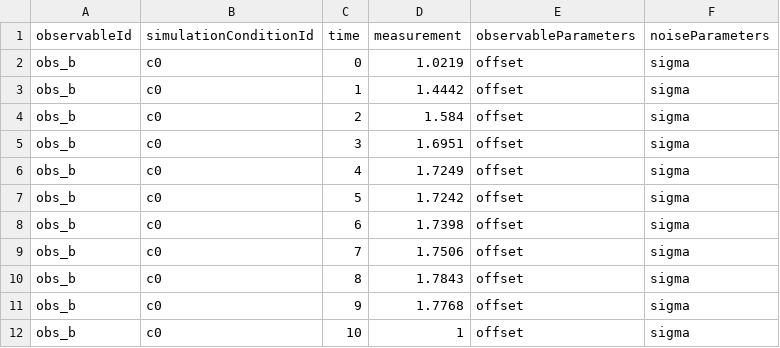
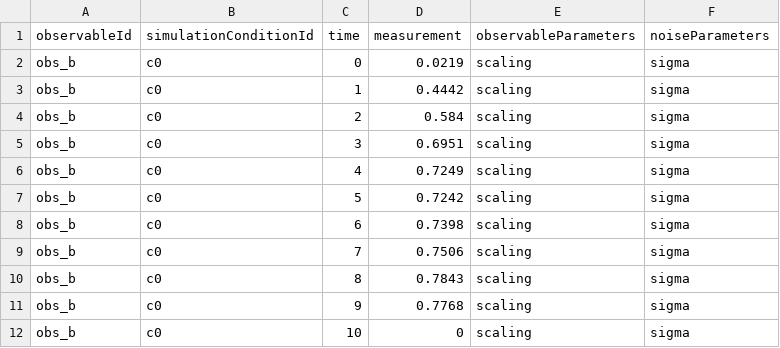
Before and after one commit to feddersmichael/Bachelor-Thesis-Marginal-Sampling, a TSV file: Sampling/Laplacian_noise/Conversion_Reaction_model/Scaling_Marginalisation/corrupted_data/SS_measurements_loss.tsv, drawn as a sheet.

Commit message:
Laplacian noise testing

```diff
--- a/Sampling/Laplacian_noise/Conversion_Reaction_model/Scaling_Marginalisation/corrupted_data/SS_measurements_loss.tsv
+++ b/Sampling/Laplacian_noise/Conversion_Reaction_model/Scaling_Marginalisation/corrupted_data/SS_measurements_loss.tsv
@@ -1,12 +1,12 @@
 observableId	simulationConditionId	time	measurement	observableParameters	noiseParameters
-obs_b	c0	0	1.0219	offset	sigma
-obs_b	c0	1	1.4442	offset	sigma
-obs_b	c0	2	1.584	offset	sigma
-obs_b	c0	3	1.6951	offset	sigma
-obs_b	c0	4	1.7249	offset	sigma
-obs_b	c0	5	1.7242	offset	sigma
-obs_b	c0	6	1.7398	offset	sigma
-obs_b	c0	7	1.7506	offset	sigma
-obs_b	c0	8	1.7843	offset	sigma
-obs_b	c0	9	1.7768	offset	sigma
-obs_b	c0	10	1	offset	sigma
+obs_b	c0	0	0.0219	scaling	sigma
+obs_b	c0	1	0.4442	scaling	sigma
+obs_b	c0	2	0.584	scaling	sigma
+obs_b	c0	3	0.6951	scaling	sigma
+obs_b	c0	4	0.7249	scaling	sigma
+obs_b	c0	5	0.7242	scaling	sigma
+obs_b	c0	6	0.7398	scaling	sigma
+obs_b	c0	7	0.7506	scaling	sigma
+obs_b	c0	8	0.7843	scaling	sigma
+obs_b	c0	9	0.7768	scaling	sigma
+obs_b	c0	10	0	scaling	sigma
```
Also changed, not shown: Sampling/Laplacian_noise/Conversion_Reaction_model/Scaling_Marginalisation/corrupted_data/SS_measurements_original.tsv, Sampling/Laplacian_noise/Conversion_Reaction_model/Scaling_Marginalisation/corrupted_data/SS_measurements_switch.tsv, 35 other files.
